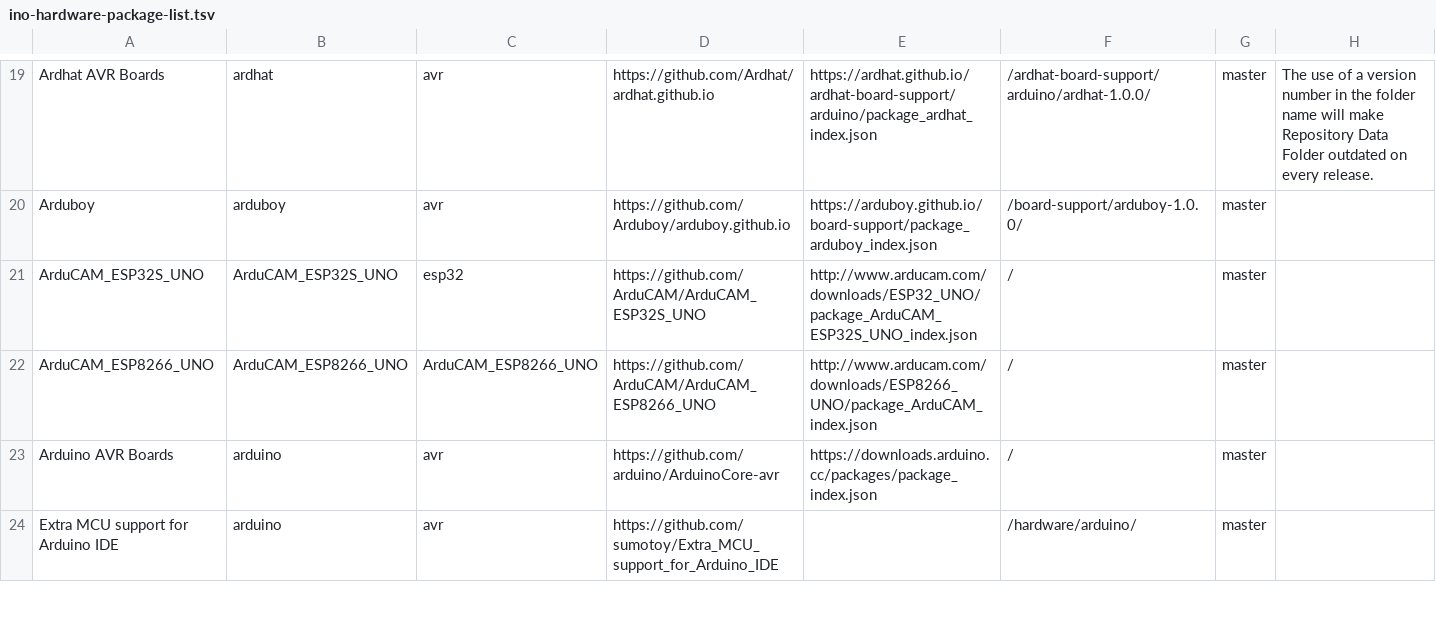
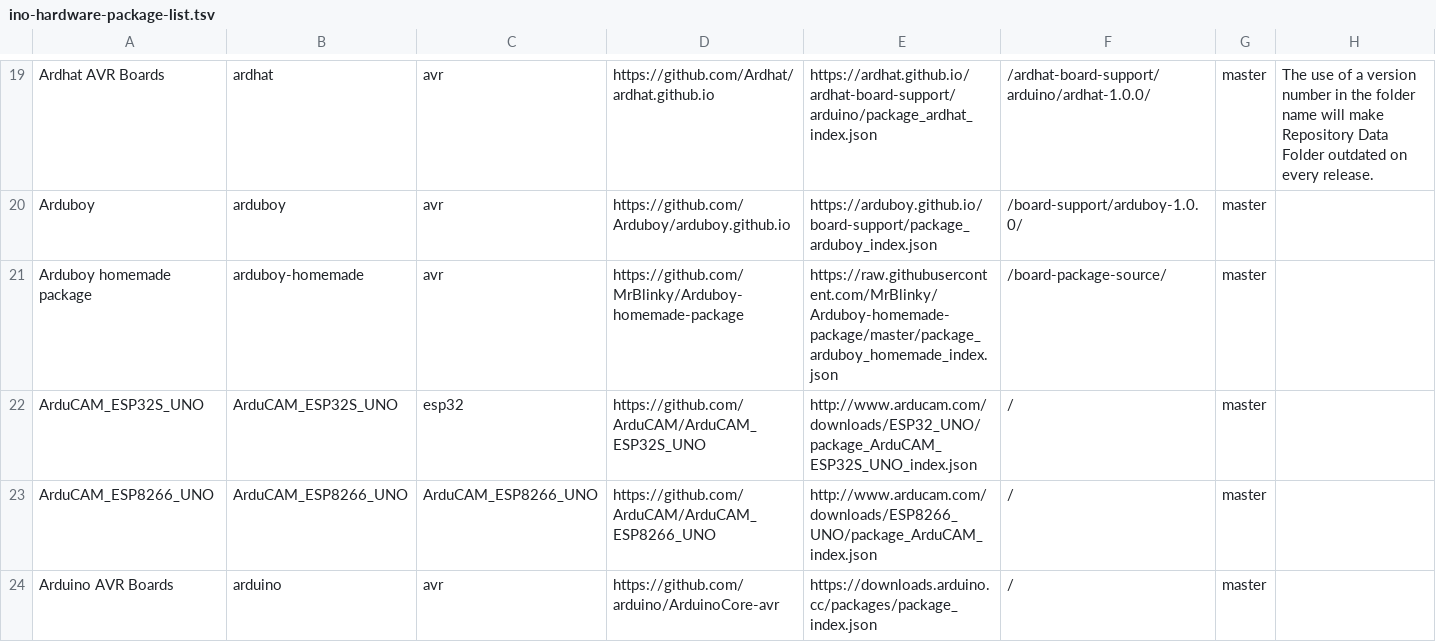
Before and after one commit to per1234/inoplatforms, a TSV file: ino-hardware-package-list.tsv, drawn as a sheet; only a part is shown, gaps mark what is left out; the shorter side is filled out with more unchanged rows.

Commit message:
Add arduboy-homemade:avr

```diff
--- a/ino-hardware-package-list.tsv
+++ b/ino-hardware-package-list.tsv
@@ -20,2 +20,3 @@ Ardhat AVR Boards	ardhat	avr	https://github.com/Ardhat/ardhat.github.io	https://
 Arduboy	arduboy	avr	https://github.com/Arduboy/arduboy.github.io	https://arduboy.github.io/board-support/package_arduboy_index.json	/board-support/arduboy-1.0.0/	master	
+Arduboy homemade package	arduboy-homemade	avr	https://github.com/MrBlinky/Arduboy-homemade-package	https://raw.githubusercontent.com/MrBlinky/Arduboy-homemade-package/master/package_arduboy_homemade_index.json	/board-package-source/	master	
 ArduCAM_ESP32S_UNO	ArduCAM_ESP32S_UNO	esp32	https://github.com/ArduCAM/ArduCAM_ESP32S_UNO	http://www.arducam.com/downloads/ESP32_UNO/package_ArduCAM_ESP32S_UNO_index.json	/	master	
```
